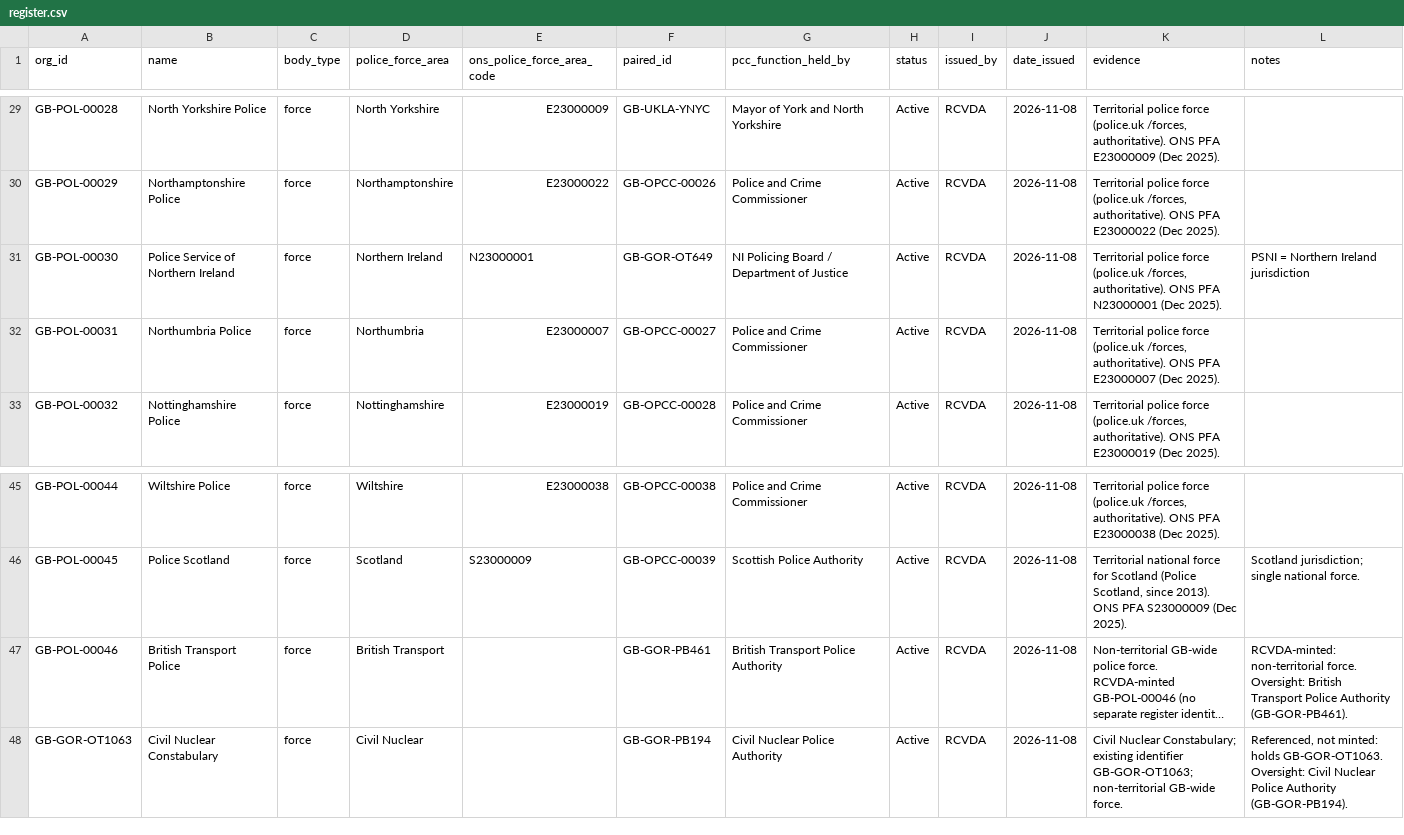
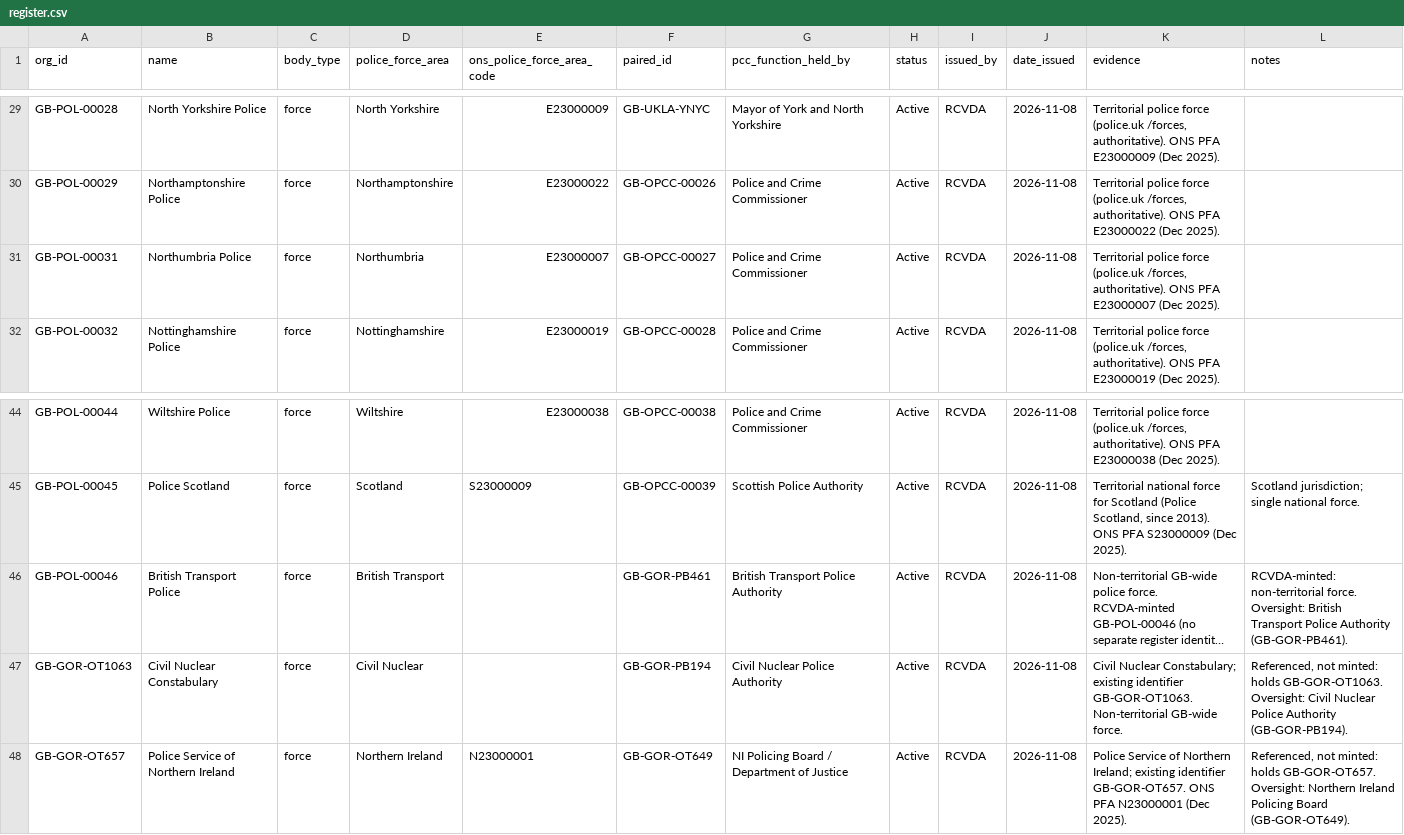
Before and after one commit to rcvda/police-force-names-and-codes, a CSV file: data/register.csv, drawn as a sheet; only a part is shown, gaps mark what is left out; long unchanged cells end in …; removed rows and columns are numbered as before the commit, all else as after; the diff names each change by its address in the sheet, - before the commit and + after, or states it on an @@ line.

Commit message:
Reference PSNI to GB-GOR-OT657 (retire GB-POL-00030, withdrawn); hold GB-GOR register on file; GB-GOR cross-check done

```diff
--- a/data/register.csv
+++ b/data/register.csv
-row 31: GB-POL-00030 | Police Service of Northern Ireland | force | Northern Ireland | N23000001 | GB-GOR-OT649 | NI Policing Board / Department of Justice | Active | RCVDA | 2026-11-08 | Territorial police force (police.uk /forces, authoritative). ONS PFA N23000001 (Dec 2025). | PSNI = Northern Ireland jurisdiction
-K47 (evidence): …existing identifier GB-GOR-OT1063; non-territorial GB-wide force.
+K47 (evidence): …existing identifier GB-GOR-OT1063. Non-territorial GB-wide force.
+row 48: GB-GOR-OT657 | Police Service of Northern Ireland | force | Northern Ireland | N23000001 | GB-GOR-OT649 | NI Policing Board / Department of Justice | Active | RCVDA | 2026-11-08 | Police Service of Northern Ireland; existing identifier GB-GOR-OT657. ONS PFA N23000001 (Dec 2025). | Referenced, not minted: holds GB-GOR-OT657. Oversight: Northern Ireland Policing Board (GB-GOR-OT649).
```
Also changed, not shown: source/code_assignments.csv, 2 other files.
